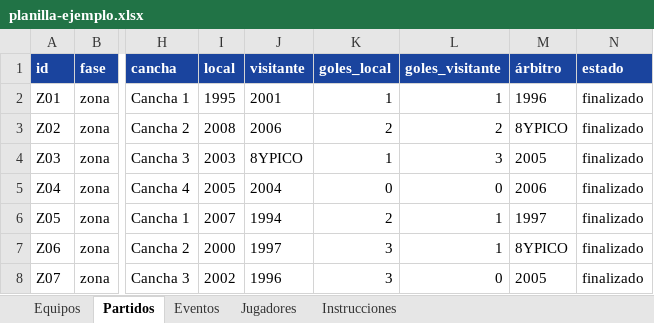
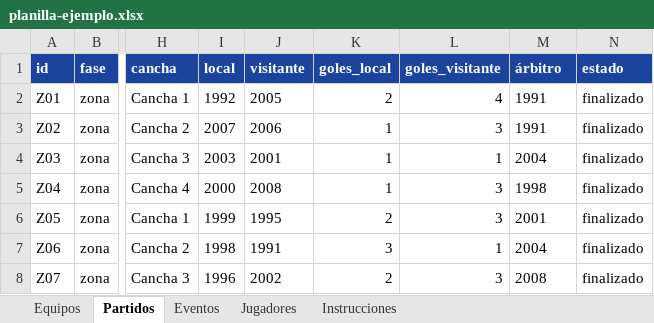
Before and after one commit to valenurcullu/CopaFalucho, an Excel workbook: data/planilla-ejemplo.xlsx, sheet Partidos, drawn as a sheet; only a part is shown, gaps mark what is left out; values as stored, in another font and other column widths than the file's, no borders; the diff covers the shown part only; the diff names each change by its address in the sheet, - before the commit and + after, or states it on an @@ line.

```diff
--- a/data/planilla-ejemplo.xlsx (sheet Partidos)
+++ b/data/planilla-ejemplo.xlsx (sheet Partidos)
-I2 (local): 1995
+I2 (local): 1992
-J2 (visitante): 2001
+J2 (visitante): 2005
-K2 (goles_local): 1
+K2 (goles_local): 2
-L2 (goles_visitante): 1
+L2 (goles_visitante): 4
-M2 (árbitro): 1996
+M2 (árbitro): 1991
-I3 (local): 2008
+I3 (local): 2007
-K3 (goles_local): 2
+K3 (goles_local): 1
-L3 (goles_visitante): 2
+L3 (goles_visitante): 3
-M3 (árbitro): 8YPICO
+M3 (árbitro): 1991
-J4 (visitante): 8YPICO
+J4 (visitante): 2001
-L4 (goles_visitante): 3
+L4 (goles_visitante): 1
-M4 (árbitro): 2005
+M4 (árbitro): 2004
-I5 (local): 2005
+I5 (local): 2000
-J5 (visitante): 2004
+J5 (visitante): 2008
-K5 (goles_local): 0
+K5 (goles_local): 1
-L5 (goles_visitante): 0
+L5 (goles_visitante): 3
-M5 (árbitro): 2006
+M5 (árbitro): 1998
-I6 (local): 2007
+I6 (local): 1999
-J6 (visitante): 1994
+J6 (visitante): 1995
-L6 (goles_visitante): 1
+L6 (goles_visitante): 3
-M6 (árbitro): 1997
+M6 (árbitro): 2001
-I7 (local): 2000
+I7 (local): 1998
-J7 (visitante): 1997
+J7 (visitante): 1991
-M7 (árbitro): 8YPICO
+M7 (árbitro): 2004
-I8 (local): 2002
+I8 (local): 1996
-J8 (visitante): 1996
+J8 (visitante): 2002
-K8 (goles_local): 3
+K8 (goles_local): 2
-L8 (goles_visitante): 0
+L8 (goles_visitante): 3
-M8 (árbitro): 2005
+M8 (árbitro): 2008
```
Also changed, not shown: 16 added rows and 95 edited cells elsewhere in this sheet, sheet Eventos, sheet Jugadores, sheet Equipos, 15 other files.
